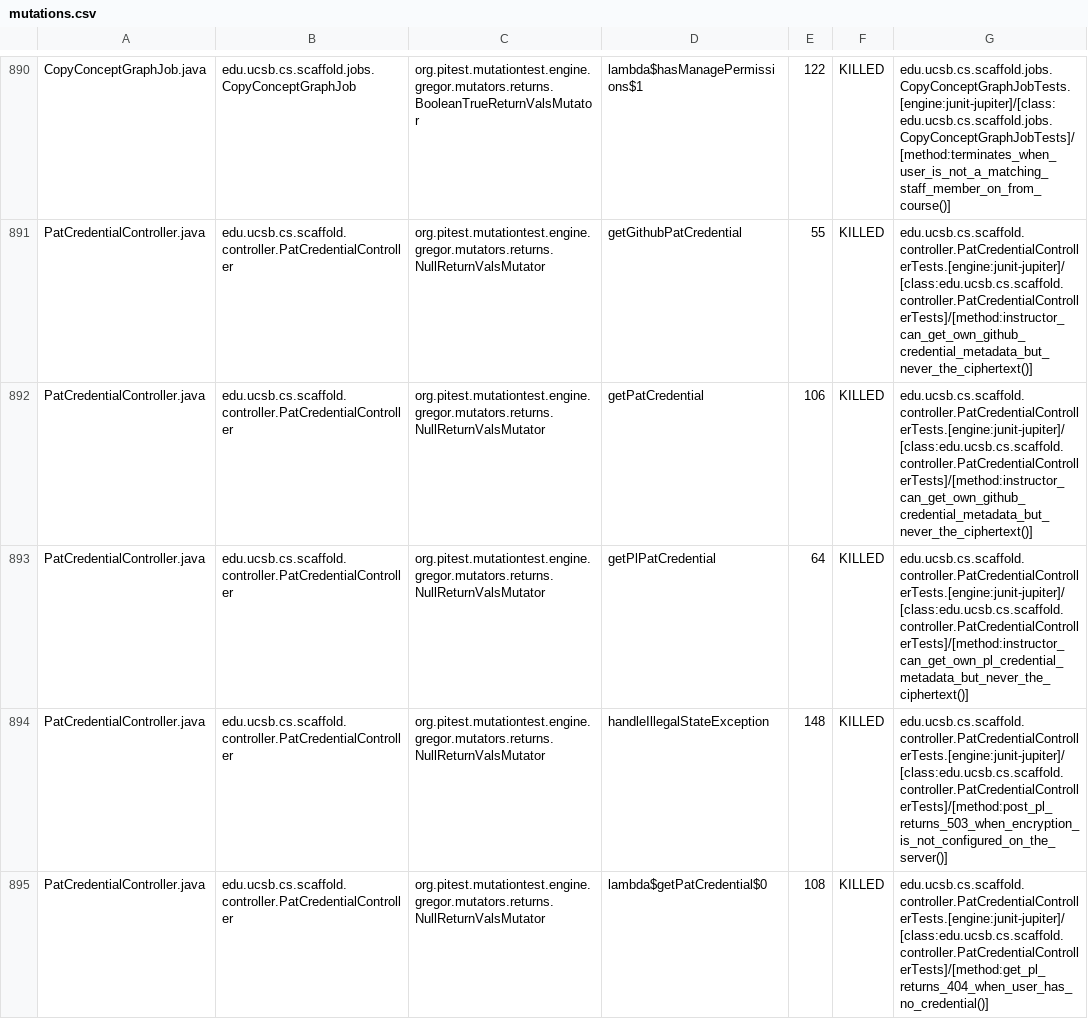
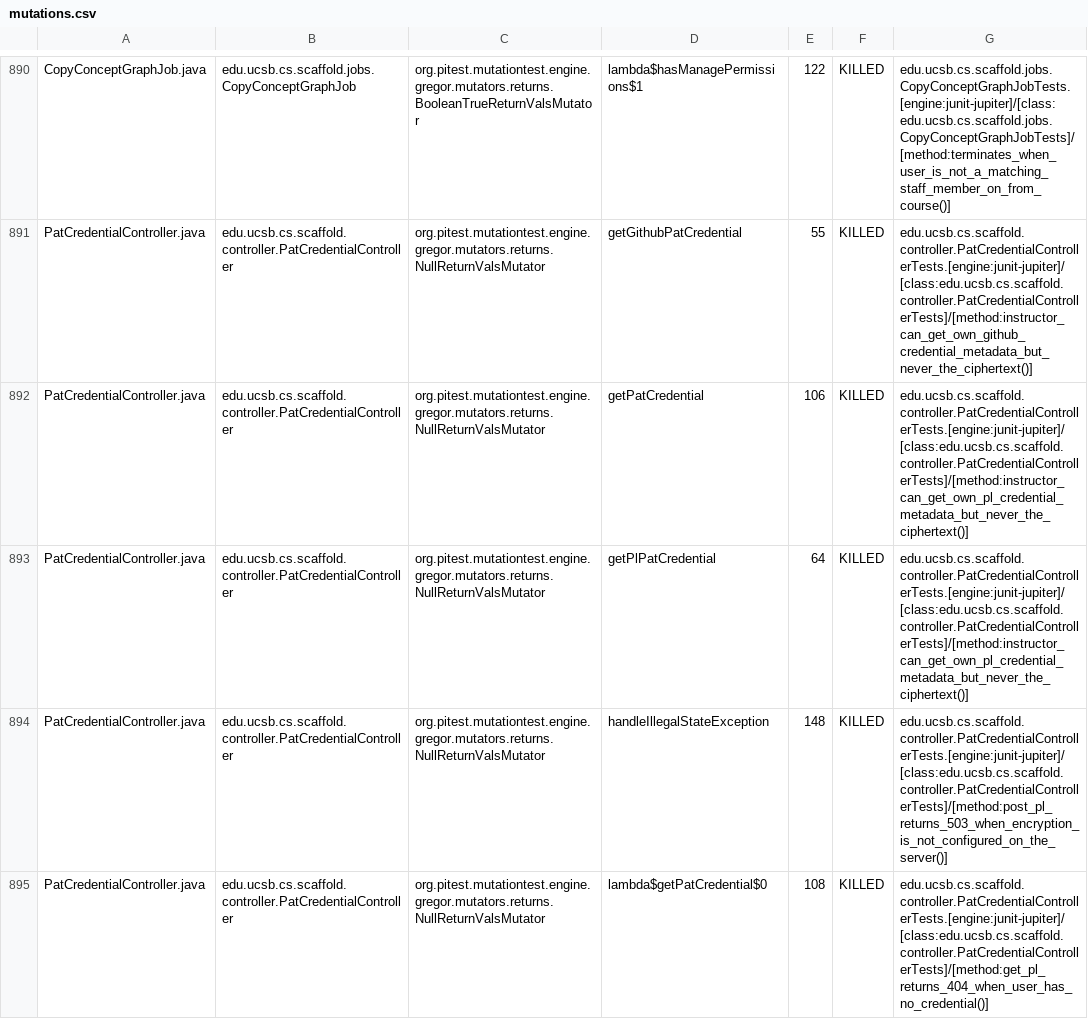
Before and after one commit to ucsb-cs156/proj-scaffold, a CSV file: prs/121/pitest/mutations.csv, drawn as a sheet; only a part is shown, gaps mark what is left out; the diff covers the shown part only.

Commit message:
Deploying to gh-pages from @ ucsb-cs156/proj-scaffold@ba8264822b5d867028ae307eeefe9cba875e67c1 🚀

```diff
--- a/prs/121/pitest/mutations.csv
+++ b/prs/121/pitest/mutations.csv
@@ -891,3 +891,3 @@ CopyConceptGraphJob.java,edu.ucsb.cs.scaffold.jobs.CopyConceptGraphJob,org.pites
 PatCredentialController.java,edu.ucsb.cs.scaffold.controller.PatCredentialController,org.pitest.mutationtest.engine.gregor.mutators.returns.NullReturnValsMutator,getGithubPatCredential,55,KILLED,edu.ucsb.cs.scaffold.controller.PatCredentialControllerTests.[engine:junit-jupiter]/[class:edu.ucsb.cs.scaffold.controller.PatCredentialControllerTests]/[method:instructor_can_get_own_github_credential_metadata_but_never_the_ciphertext()]
-PatCredentialController.java,edu.ucsb.cs.scaffold.controller.PatCredentialController,org.pitest.mutationtest.engine.gregor.mutators.returns.NullReturnValsMutator,getPatCredential,106,KILLED,edu.ucsb.cs.scaffold.controller.PatCredentialControllerTests.[engine:junit-jupiter]/[class:edu.ucsb.cs.scaffold.controller.PatCredentialControllerTests]/[method:instructor_can_get_own_github_credential_metadata_but_never_the_ciphertext()]
+PatCredentialController.java,edu.ucsb.cs.scaffold.controller.PatCredentialController,org.pitest.mutationtest.engine.gregor.mutators.returns.NullReturnValsMutator,getPatCredential,106,KILLED,edu.ucsb.cs.scaffold.controller.PatCredentialControllerTests.[engine:junit-jupiter]/[class:edu.ucsb.cs.scaffold.controller.PatCredentialControllerTests]/[method:instructor_can_get_own_pl_credential_metadata_but_never_the_ciphertext()]
 PatCredentialController.java,edu.ucsb.cs.scaffold.controller.PatCredentialController,org.pitest.mutationtest.engine.gregor.mutators.returns.NullReturnValsMutator,getPlPatCredential,64,KILLED,edu.ucsb.cs.scaffold.controller.PatCredentialControllerTests.[engine:junit-jupiter]/[class:edu.ucsb.cs.scaffold.controller.PatCredentialControllerTests]/[method:instructor_can_get_own_pl_credential_metadata_but_never_the_ciphertext()]
```
Also changed, not shown: 65 edited cells elsewhere in this file, 52 other files.
